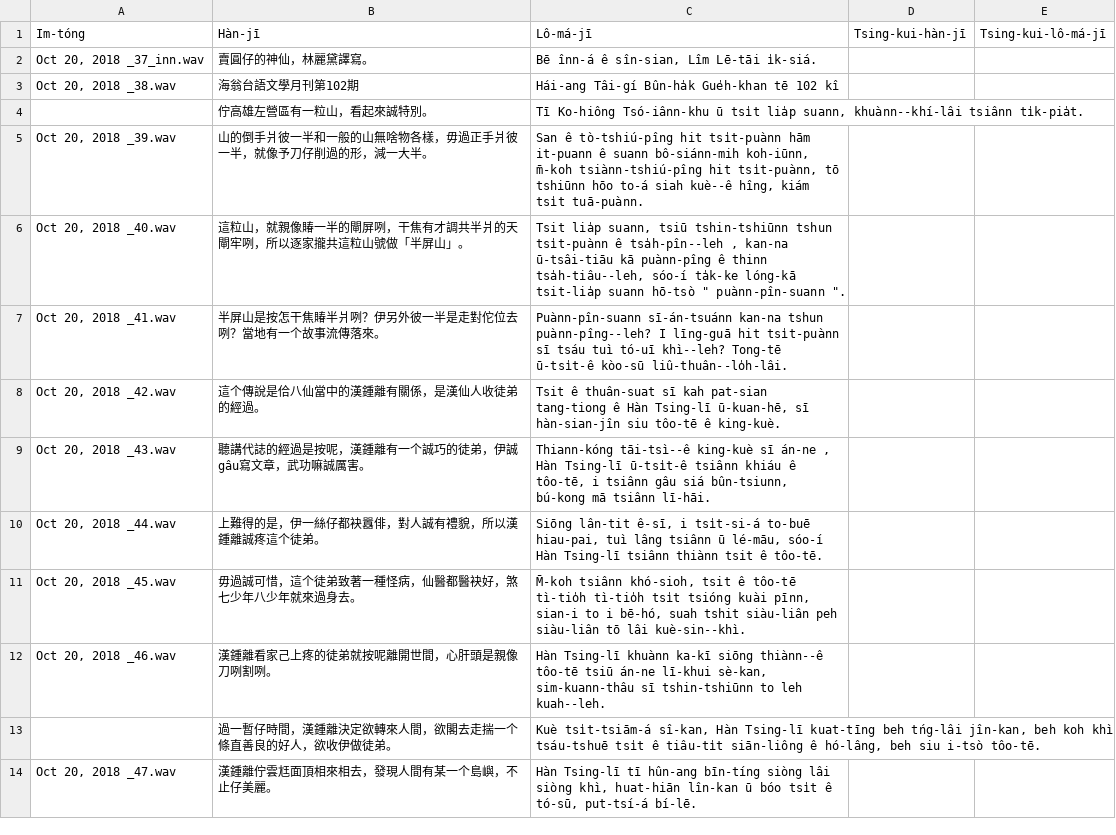
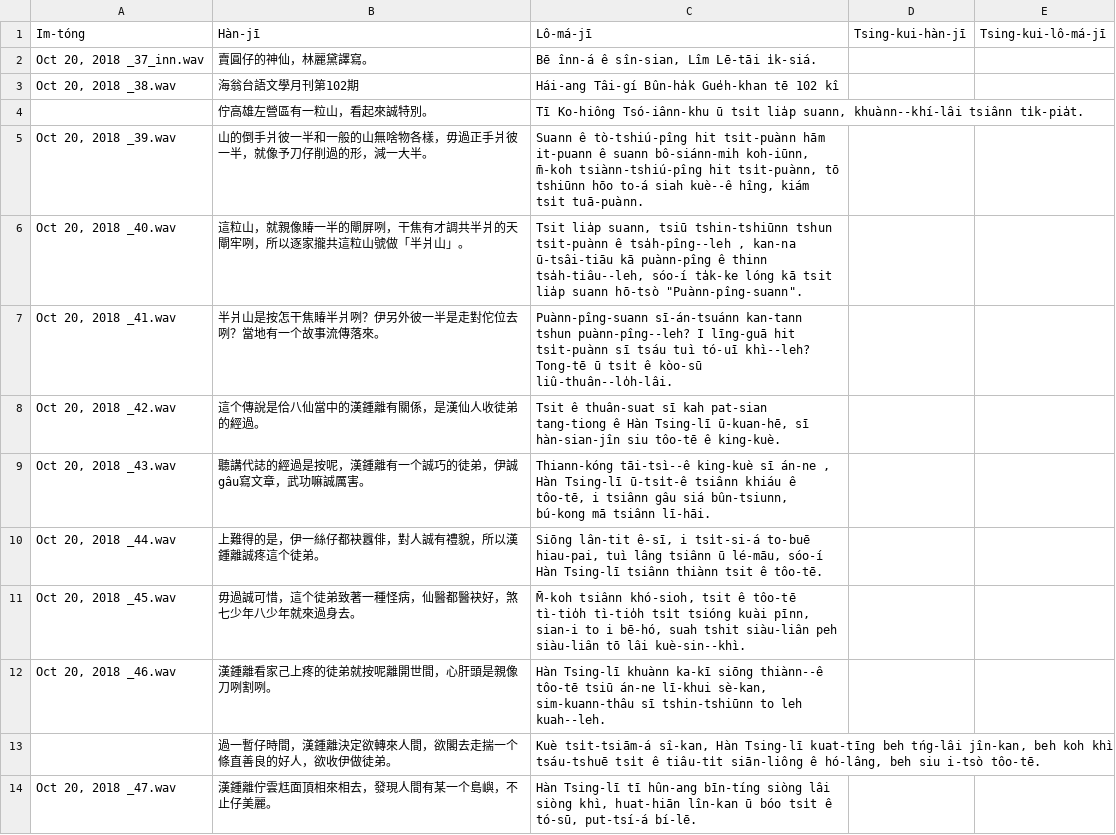
Before and after one commit to i3thuan5/SuiSiann-KauTui, a CSV file: csv/賣圓仔的神仙_hanlo.odt.csv, drawn as a sheet; only a part is shown.

Commit message:
改頭一頁的漢羅。

```diff
--- a/csv/賣圓仔的神仙_hanlo.odt.csv
+++ b/csv/賣圓仔的神仙_hanlo.odt.csv
@@ -4,5 +4,5 @@ Im-tóng,Hàn-jī,Lô-má-jī,Tsing-kui-hàn-jī,Tsing-kui-lô-má-jī
 ,佇高雄左營區有一粒山，看起來誠特別。,"Tī Ko-hiông Tsó-iânn-khu ū tsi̍t lia̍p suann, khuànn--khí-lâi tsiânn ti̍k-pia̍t.",,
-"Oct 20, 2018 _39.wav",山的倒手爿彼一半和一般的山無啥物各樣，毋過正手爿彼一半，就像予刀仔削過的形，減一大半。,"San ê tò-tshiú-pîng hit tsi̍t-puànn hām it-puann ê suann bô-siánn-mih koh-iūnn, m̄-koh tsiànn-tshiú-pîng hit tsi̍t-puànn, tō tshiūnn hōo to-á siah kuè--ê hîng, kiám tsi̍t tuā-puànn.",,
-"Oct 20, 2018 _40.wav",這粒山，就親像賰一半的閘屏咧，干焦有才調共半爿的天閘牢咧，所以逐家攏共這粒山號做「半屏山」。,"Tsit lia̍p suann, tsiū tshin-tshiūnn tshun tsi̍t-puànn ê tsa̍h-pîn--leh , kan-na ū-tsâi-tiāu kā puànn-pîng ê thinn tsa̍h-tiâu--leh, sóo-í ta̍k-ke lóng-kā tsit-lia̍p suann hō-tsò "" puànn-pîn-suann "".",,
-"Oct 20, 2018 _41.wav",半屏山是按怎干焦賰半爿咧？伊另外彼一半是走對佗位去咧？當地有一个故事流傳落來。,Puànn-pîn-suann sī-án-tsuánn kan-na tshun puànn-pîng--leh? I līng-guā hit tsi̍t-puànn sī tsáu tuì tó-uī khì--leh? Tong-tē ū-tsi̍t-ê kòo-sū liû-thuân--lo̍h-lâi.,,
+"Oct 20, 2018 _39.wav",山的倒手爿彼一半和一般的山無啥物各樣，毋過正手爿彼一半，就像予刀仔削過的形，減一大半。,"Suann ê tò-tshiú-pîng hit tsi̍t-puànn hām it-puann ê suann bô-siánn-mih koh-iūnn, m̄-koh tsiànn-tshiú-pîng hit tsi̍t-puànn, tō tshiūnn hōo to-á siah kuè--ê hîng, kiám tsi̍t tuā-puànn.",,
+"Oct 20, 2018 _40.wav",這粒山，就親像賰一半的閘屏咧，干焦有才調共半爿的天閘牢咧，所以逐家攏共這粒山號做「半爿山」。,"Tsit lia̍p suann, tsiū tshin-tshiūnn tshun tsi̍t-puànn ê tsa̍h-pîng--leh , kan-na ū-tsâi-tiāu kā puànn-pîng ê thinn tsa̍h-tiâu--leh, sóo-í ta̍k-ke lóng kā tsit lia̍p suann hō-tsò ""Puànn-pîng-suann"".",,
+"Oct 20, 2018 _41.wav",半爿山是按怎干焦賰半爿咧？伊另外彼一半是走對佗位去咧？當地有一个故事流傳落來。,Puànn-pîng-suann sī-án-tsuánn kan-tann tshun puànn-pîng--leh? I līng-guā hit tsi̍t-puànn sī tsáu tuì tó-uī khì--leh? Tong-tē ū tsi̍t ê kòo-sū liû-thuân--lo̍h-lâi.,,
 "Oct 20, 2018 _42.wav",這个傳說是佮八仙當中的漢鍾離有關係，是漢仙人收徒弟的經過。,"Tsit ê thuân-suat sī kah pat-sian tang-tiong ê Hàn Tsing-lī ū-kuan-hē, sī hàn-sian-jîn siu tôo-tē ê king-kuè.",,
```
